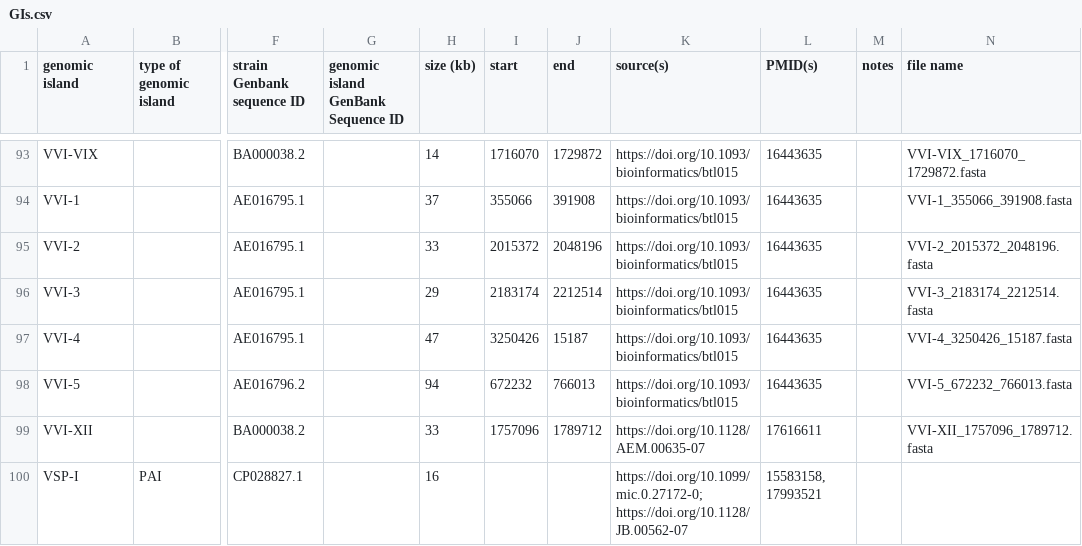
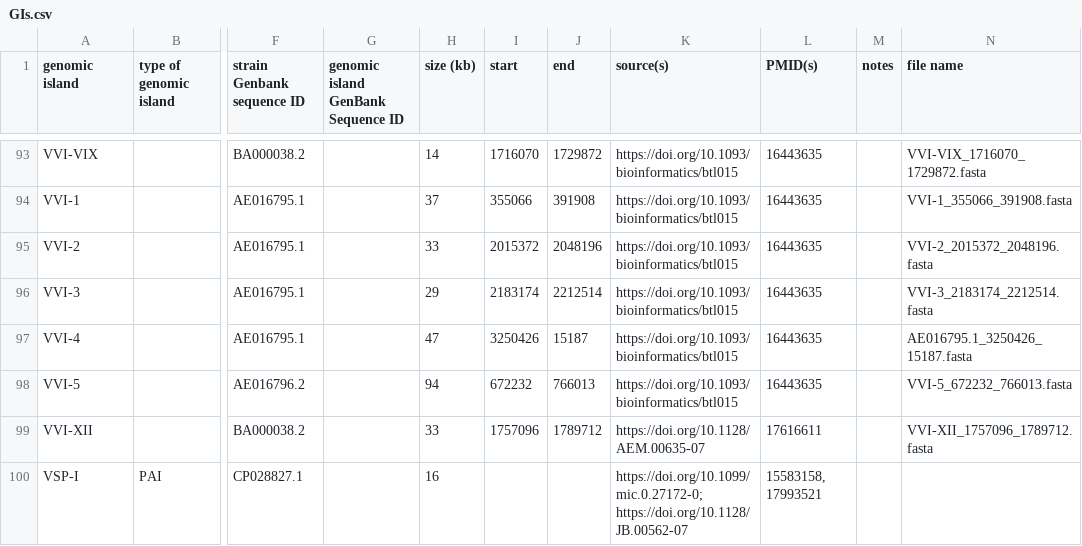
Before and after one commit to brinkmanlab/curated_GIs, a CSV file: GIs.csv, drawn as a sheet; only a part is shown, gaps mark what is left out; the diff names each change by its address in the sheet, - before the commit and + after, or states it on an @@ line.

Commit message:
Update GIs.csv

```diff
--- a/GIs.csv
+++ b/GIs.csv
-N97 (file name): VVI-4_3250426_15187.fasta
+N97 (file name): AE016795.1_3250426_15187.fasta
```
